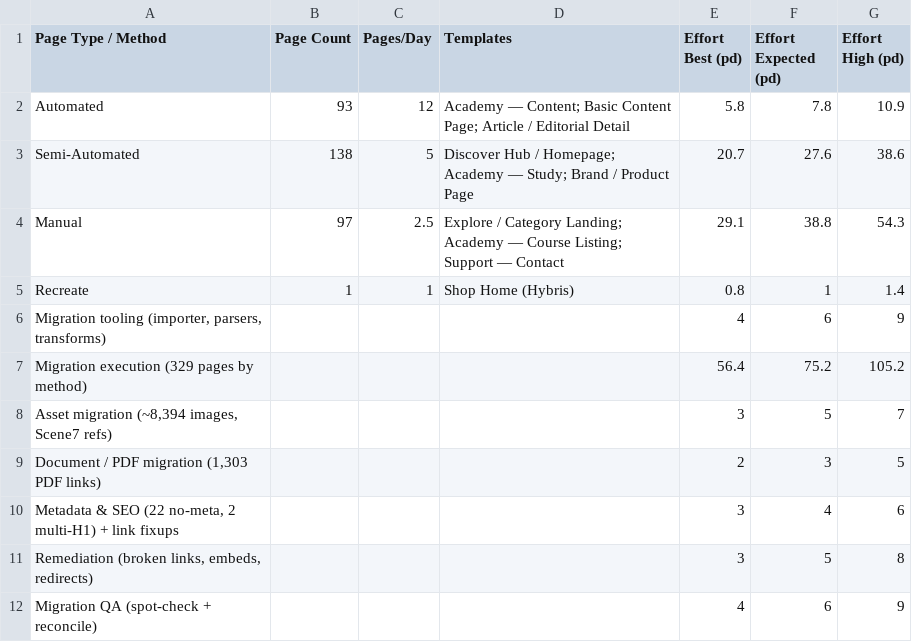
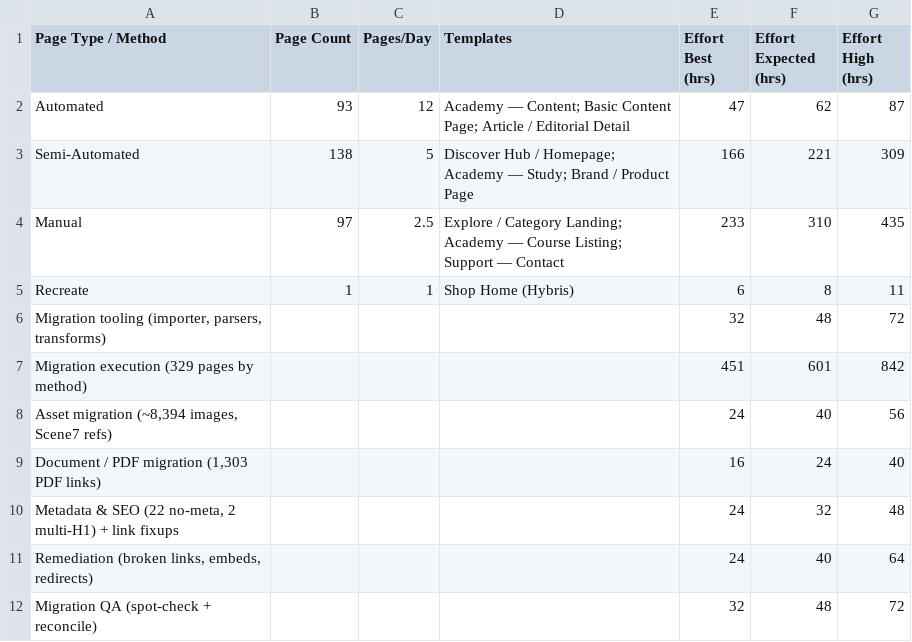
Before and after one commit to edsblock-analysis/brp-analysis, a CSV file: ds-com-report/migration.csv, drawn as a sheet.

```diff
--- a/ds-com-report/migration.csv
+++ b/ds-com-report/migration.csv
@@ -1,12 +1,12 @@
-Page Type / Method,Page Count,Pages/Day,Templates,Effort Best (pd),Effort Expected (pd),Effort High (pd)
-Automated,93,12,Academy — Content; Basic Content Page; Article / Editorial Detail,5.8,7.8,10.9
-Semi-Automated,138,5,Discover Hub / Homepage; Academy — Study; Brand / Product Page,20.7,27.6,38.6
-Manual,97,2.5,Explore / Category Landing; Academy — Course Listing; Support — Contact,29.1,38.8,54.3
-Recreate,1,1,Shop Home (Hybris),0.8,1,1.4
-"Migration tooling (importer, parsers, transforms)",,,,4,6,9
-Migration execution (329 pages by method),,,,56.4,75.2,105.2
-"Asset migration (~8,394 images, Scene7 refs)",,,,3,5,7
-"Document / PDF migration (1,303 PDF links)",,,,2,3,5
-"Metadata & SEO (22 no-meta, 2 multi-H1) + link fixups",,,,3,4,6
-"Remediation (broken links, embeds, redirects)",,,,3,5,8
-Migration QA (spot-check + reconcile),,,,4,6,9
+Page Type / Method,Page Count,Pages/Day,Templates,Effort Best (hrs),Effort Expected (hrs),Effort High (hrs)
+Automated,93,12,Academy — Content; Basic Content Page; Article / Editorial Detail,47,62,87
+Semi-Automated,138,5,Discover Hub / Homepage; Academy — Study; Brand / Product Page,166,221,309
+Manual,97,2.5,Explore / Category Landing; Academy — Course Listing; Support — Contact,233,310,435
+Recreate,1,1,Shop Home (Hybris),6,8,11
+"Migration tooling (importer, parsers, transforms)",,,,32,48,72
+Migration execution (329 pages by method),,,,451,601,842
+"Asset migration (~8,394 images, Scene7 refs)",,,,24,40,56
+"Document / PDF migration (1,303 PDF links)",,,,16,24,40
+"Metadata & SEO (22 no-meta, 2 multi-H1) + link fixups",,,,24,32,48
+"Remediation (broken links, embeds, redirects)",,,,24,40,64
+Migration QA (spot-check + reconcile),,,,32,48,72
```
Also changed, not shown: ds-com-report/blocks.csv, ds-com-report/estimates.csv, 4 other files.
